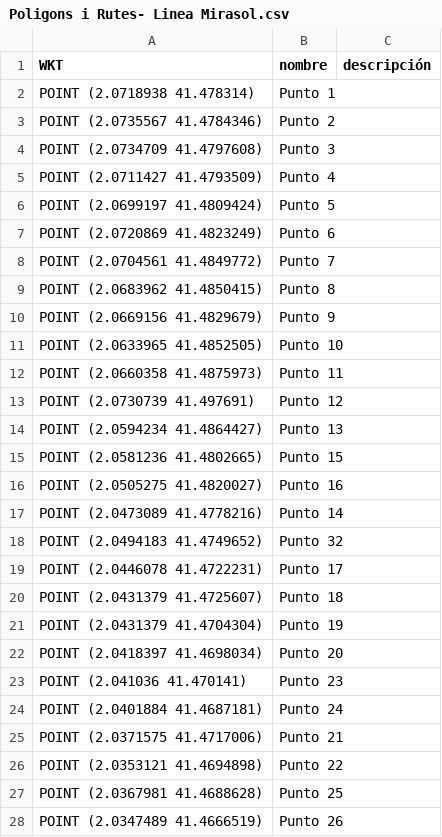
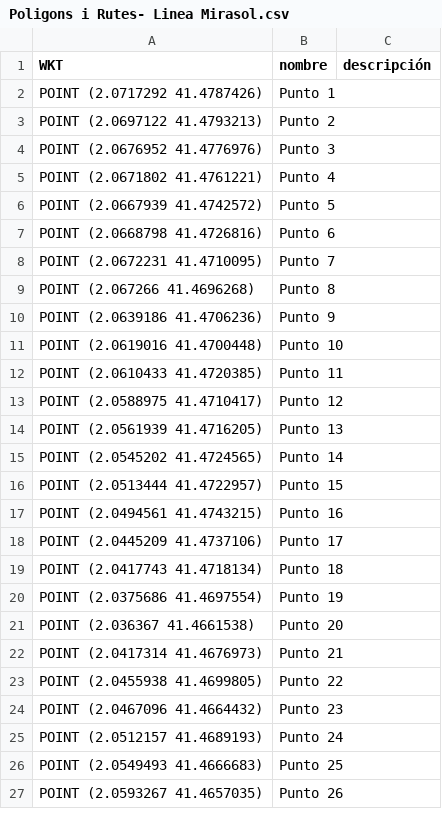
Before and after one commit to bikelogic/rutas-qr, a CSV file: data/Poligons i Rutes- Linea Mirasol.csv, drawn as a sheet; only a part is shown; the diff covers the shown part only.

```diff
--- a/data/Poligons i Rutes- Linea Mirasol.csv
+++ b/data/Poligons i Rutes- Linea Mirasol.csv
@@ -1,28 +1,27 @@
 WKT,nombre,descripción
-"POINT (2.0718938 41.478314)",Punto 1,
-"POINT (2.0735567 41.4784346)",Punto 2,
-"POINT (2.0734709 41.4797608)",Punto 3,
-"POINT (2.0711427 41.4793509)",Punto 4,
-"POINT (2.0699197 41.4809424)",Punto 5,
-"POINT (2.0720869 41.4823249)",Punto 6,
-"POINT (2.0704561 41.4849772)",Punto 7,
-"POINT (2.0683962 41.4850415)",Punto 8,
-"POINT (2.0669156 41.4829679)",Punto 9,
-"POINT (2.0633965 41.4852505)",Punto 10,
-"POINT (2.0660358 41.4875973)",Punto 11,
-"POINT (2.0730739 41.497691)",Punto 12,
-"POINT (2.0594234 41.4864427)",Punto 13,
-"POINT (2.0581236 41.4802665)",Punto 15,
-"POINT (2.0505275 41.4820027)",Punto 16,
-"POINT (2.0473089 41.4778216)",Punto 14,
-"POINT (2.0494183 41.4749652)",Punto 32,
-"POINT (2.0446078 41.4722231)",Punto 17,
-"POINT (2.0431379 41.4725607)",Punto 18,
-"POINT (2.0431379 41.4704304)",Punto 19,
-"POINT (2.0418397 41.4698034)",Punto 20,
-"POINT (2.041036 41.470141)",Punto 23,
-"POINT (2.0401884 41.4687181)",Punto 24,
-"POINT (2.0371575 41.4717006)",Punto 21,
-"POINT (2.0353121 41.4694898)",Punto 22,
-"POINT (2.0367981 41.4688628)",Punto 25,
-"POINT (2.0347489 41.4666519)",Punto 26,
+"POINT (2.0717292 41.4787426)",Punto 1,
+"POINT (2.0697122 41.4793213)",Punto 2,
+"POINT (2.0676952 41.4776976)",Punto 3,
+"POINT (2.0671802 41.4761221)",Punto 4,
+"POINT (2.0667939 41.4742572)",Punto 5,
+"POINT (2.0668798 41.4726816)",Punto 6,
+"POINT (2.0672231 41.4710095)",Punto 7,
+"POINT (2.067266 41.4696268)",Punto 8,
+"POINT (2.0639186 41.4706236)",Punto 9,
+"POINT (2.0619016 41.4700448)",Punto 10,
+"POINT (2.0610433 41.4720385)",Punto 11,
+"POINT (2.0588975 41.4710417)",Punto 12,
+"POINT (2.0561939 41.4716205)",Punto 13,
+"POINT (2.0545202 41.4724565)",Punto 14,
+"POINT (2.0513444 41.4722957)",Punto 15,
+"POINT (2.0494561 41.4743215)",Punto 16,
+"POINT (2.0445209 41.4737106)",Punto 17,
+"POINT (2.0417743 41.4718134)",Punto 18,
+"POINT (2.0375686 41.4697554)",Punto 19,
+"POINT (2.036367 41.4661538)",Punto 20,
+"POINT (2.0417314 41.4676973)",Punto 21,
+"POINT (2.0455938 41.4699805)",Punto 22,
+"POINT (2.0467096 41.4664432)",Punto 23,
+"POINT (2.0512157 41.4689193)",Punto 24,
+"POINT (2.0549493 41.4666683)",Punto 25,
+"POINT (2.0593267 41.4657035)",Punto 26,
```
Also changed, not shown: 2 added rows, 24 removed rows and 23 edited cells elsewhere in this file, data/Poligons i Rutes- Linea Centre.csv, 4 other files.
